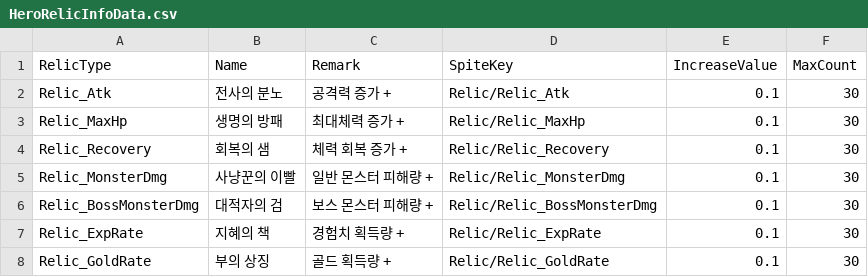
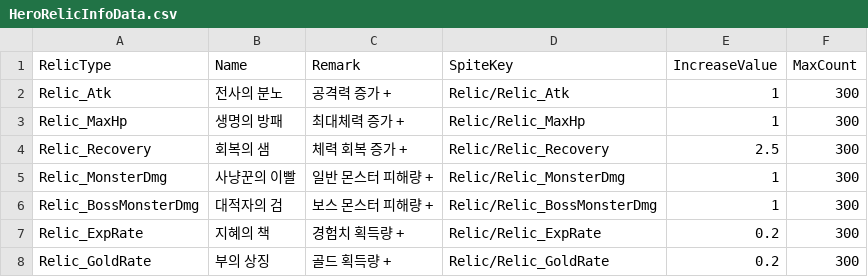
Before and after one commit to K-beomju/P1_Project, a CSV file: P1/Assets/Resources/Data/ExcelData/HeroRelicInfoData.csv, drawn as a sheet.

```diff
--- a/P1/Assets/Resources/Data/ExcelData/HeroRelicInfoData.csv
+++ b/P1/Assets/Resources/Data/ExcelData/HeroRelicInfoData.csv
@@ -1,8 +1,8 @@
 RelicType,Name,Remark,SpiteKey,IncreaseValue,MaxCount
-Relic_Atk,전사의 분노,공격력 증가 +,Relic/Relic_Atk,0.1,30
-Relic_MaxHp,생명의 방패,최대체력 증가 +,Relic/Relic_MaxHp,0.1,30
-Relic_Recovery,회복의 샘,체력 회복 증가 +,Relic/Relic_Recovery,0.1,30
-Relic_MonsterDmg,사냥꾼의 이빨,일반 몬스터 피해량 +,Relic/Relic_MonsterDmg,0.1,30
-Relic_BossMonsterDmg,대적자의 검,보스 몬스터 피해량 +,Relic/Relic_BossMonsterDmg,0.1,30
-Relic_ExpRate,지혜의 책,경험치 획득량 +,Relic/Relic_ExpRate,0.1,30
-Relic_GoldRate,부의 상징,골드 획득량 +,Relic/Relic_GoldRate,0.1,30
+Relic_Atk,전사의 분노,공격력 증가 +,Relic/Relic_Atk,1,300
+Relic_MaxHp,생명의 방패,최대체력 증가 +,Relic/Relic_MaxHp,1,300
+Relic_Recovery,회복의 샘,체력 회복 증가 +,Relic/Relic_Recovery,2.5,300
+Relic_MonsterDmg,사냥꾼의 이빨,일반 몬스터 피해량 +,Relic/Relic_MonsterDmg,1,300
+Relic_BossMonsterDmg,대적자의 검,보스 몬스터 피해량 +,Relic/Relic_BossMonsterDmg,1,300
+Relic_ExpRate,지혜의 책,경험치 획득량 +,Relic/Relic_ExpRate,0.2,300
+Relic_GoldRate,부의 상징,골드 획득량 +,Relic/Relic_GoldRate,0.2,300
```
Also changed, not shown: 11 other files.
